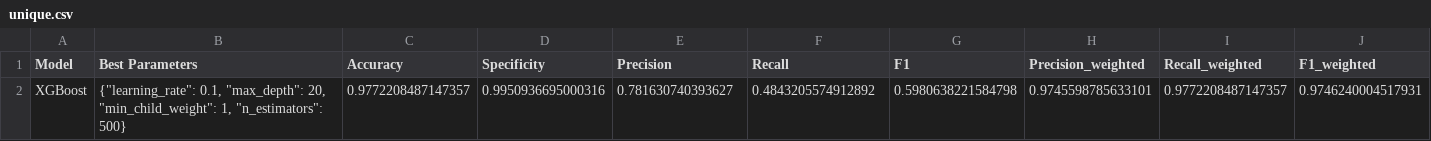
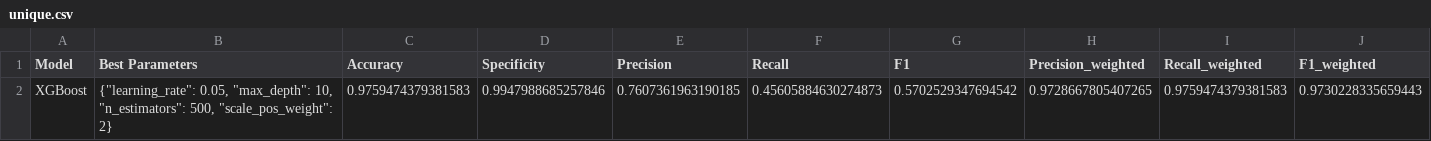
Before and after one commit to francetarchi/CreditCardFraudDetection, a CSV file: model_results/unique.csv, drawn as a sheet; only a part is shown; removed rows and columns are numbered as before the commit, all else as after; rows hold the shown columns only; the diff names each change by its address in the sheet, - before the commit and + after, or states it on an @@ line.

```diff
--- a/model_results/unique.csv
+++ b/model_results/unique.csv
-row 2: XGBoost | {"learning_rate": 0.1, "max_depth": 20, "min_child_weight": 1, "n_estimators": 500} | 0.9772208487147357 | 0.9950936695000316 | 0.781630740393627 | 0.4843205574912892 | 0.5980638221584798 | 0.9745598785633101 | 0.9772208487147357 | 0.9746240004517931
+row 2: XGBoost | {"learning_rate": 0.05, "max_depth": 10, "n_estimators": 500, "scale_pos_weight": 2} | 0.9759474379381583 | 0.9947988685257846 | 0.7607361963190185 | 0.45605884630274873 | 0.5702529347694542 | 0.9728667805407265 | 0.9759474379381583 | 0.9730228335659443
```
Also changed, not shown: model_results/XGBoost_20.0.csv, 1 other file.
